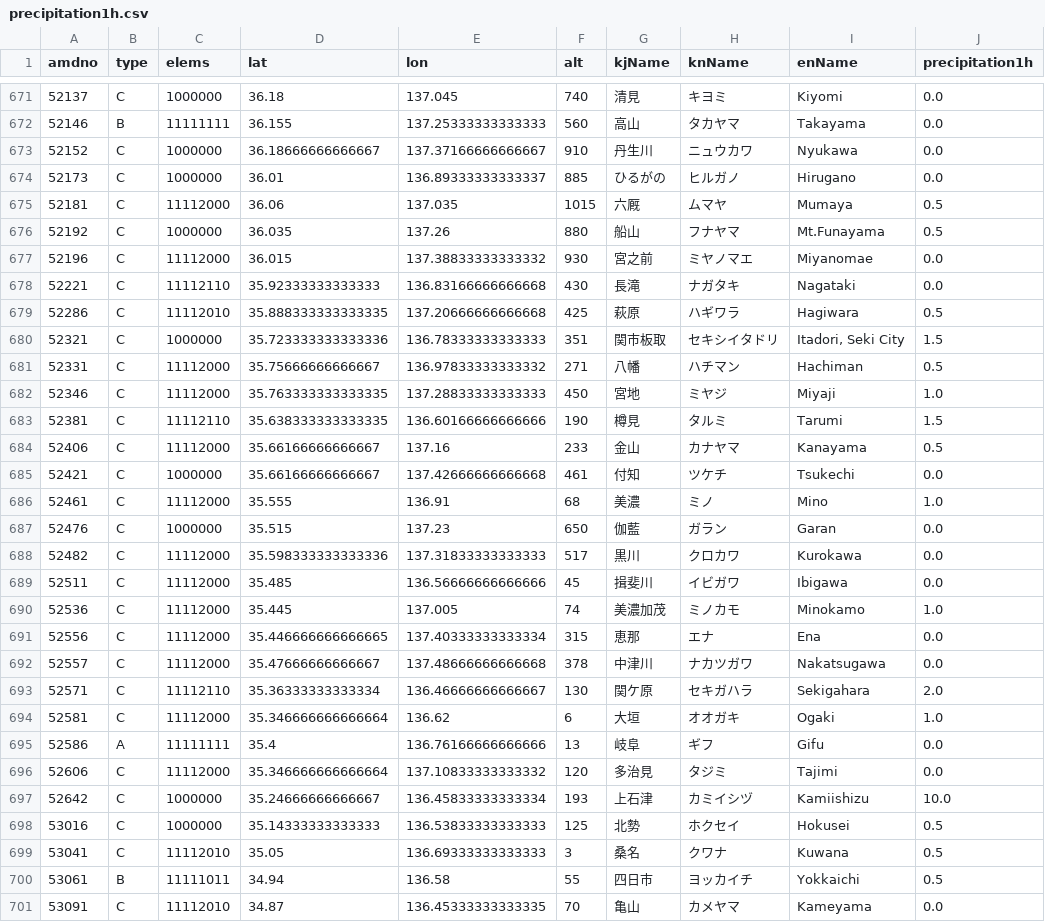
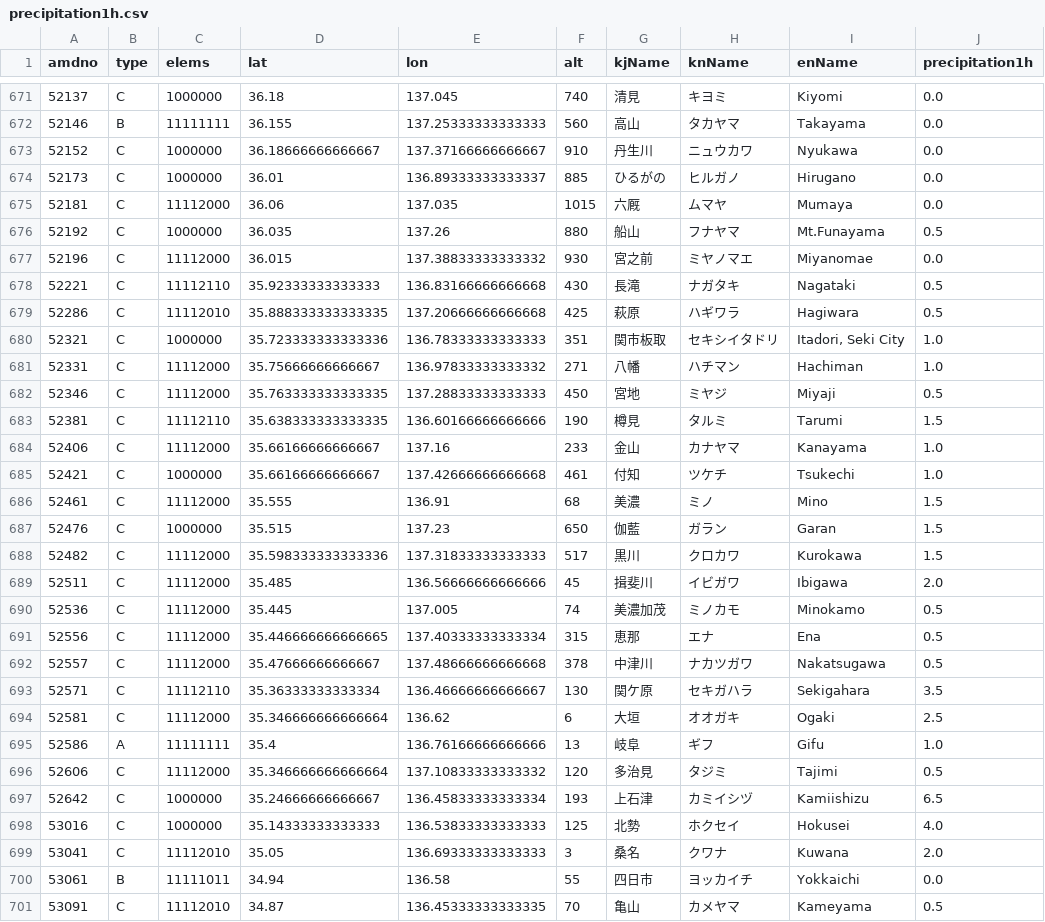
Before and after one commit to Nikkei-Visual-Data-Journalism/JMA, a CSV file: precipitation1h.csv, drawn as a sheet; only a part is shown, gaps mark what is left out; the diff covers the shown part only.

```diff
--- a/precipitation1h.csv
+++ b/precipitation1h.csv
@@ -674,28 +674,28 @@
 52173,C,1000000,36.01,136.89333333333337,885,ひるがの,ヒルガノ,Hirugano,0.0
-52181,C,11112000,36.06,137.035,1015,六厩,ムマヤ,Mumaya,0.5
+52181,C,11112000,36.06,137.035,1015,六厩,ムマヤ,Mumaya,0.0
 52192,C,1000000,36.035,137.26,880,船山,フナヤマ,Mt.Funayama,0.5
 52196,C,11112000,36.015,137.38833333333332,930,宮之前,ミヤノマエ,Miyanomae,0.0
-52221,C,11112110,35.92333333333333,136.83166666666668,430,長滝,ナガタキ,Nagataki,0.0
+52221,C,11112110,35.92333333333333,136.83166666666668,430,長滝,ナガタキ,Nagataki,0.5
 52286,C,11112010,35.888333333333335,137.20666666666668,425,萩原,ハギワラ,Hagiwara,0.5
-52321,C,1000000,35.723333333333336,136.78333333333333,351,関市板取,セキシイタドリ,"Itadori, Seki City",1.5
-52331,C,11112000,35.75666666666667,136.97833333333332,271,八幡,ハチマン,Hachiman,0.5
-52346,C,11112000,35.763333333333335,137.28833333333333,450,宮地,ミヤジ,Miyaji,1.0
+52321,C,1000000,35.723333333333336,136.78333333333333,351,関市板取,セキシイタドリ,"Itadori, Seki City",1.0
+52331,C,11112000,35.75666666666667,136.97833333333332,271,八幡,ハチマン,Hachiman,1.0
+52346,C,11112000,35.763333333333335,137.28833333333333,450,宮地,ミヤジ,Miyaji,0.5
 52381,C,11112110,35.638333333333335,136.60166666666666,190,樽見,タルミ,Tarumi,1.5
-52406,C,11112000,35.66166666666667,137.16,233,金山,カナヤマ,Kanayama,0.5
-52421,C,1000000,35.66166666666667,137.42666666666668,461,付知,ツケチ,Tsukechi,0.0
-52461,C,11112000,35.555,136.91,68,美濃,ミノ,Mino,1.0
-52476,C,1000000,35.515,137.23,650,伽藍,ガラン,Garan,0.0
-52482,C,11112000,35.598333333333336,137.31833333333333,517,黒川,クロカワ,Kurokawa,0.0
-52511,C,11112000,35.485,136.56666666666666,45,揖斐川,イビガワ,Ibigawa,0.0
-52536,C,11112000,35.445,137.005,74,美濃加茂,ミノカモ,Minokamo,1.0
-52556,C,11112000,35.446666666666665,137.40333333333334,315,恵那,エナ,Ena,0.0
-52557,C,11112000,35.47666666666667,137.48666666666668,378,中津川,ナカツガワ,Nakatsugawa,0.0
-52571,C,11112110,35.36333333333334,136.46666666666667,130,関ケ原,セキガハラ,Sekigahara,2.0
-52581,C,11112000,35.346666666666664,136.62,6,大垣,オオガキ,Ogaki,1.0
-52586,A,11111111,35.4,136.76166666666666,13,岐阜,ギフ,Gifu,0.0
-52606,C,11112000,35.346666666666664,137.10833333333332,120,多治見,タジミ,Tajimi,0.0
-52642,C,1000000,35.24666666666667,136.45833333333334,193,上石津,カミイシヅ,Kamiishizu,10.0
-53016,C,1000000,35.14333333333333,136.53833333333333,125,北勢,ホクセイ,Hokusei,0.5
-53041,C,11112010,35.05,136.69333333333333,3,桑名,クワナ,Kuwana,0.5
-53061,B,11111011,34.94,136.58,55,四日市,ヨッカイチ,Yokkaichi,0.5
-53091,C,11112010,34.87,136.45333333333335,70,亀山,カメヤマ,Kameyama,0.0
+52406,C,11112000,35.66166666666667,137.16,233,金山,カナヤマ,Kanayama,1.0
+52421,C,1000000,35.66166666666667,137.42666666666668,461,付知,ツケチ,Tsukechi,1.0
+52461,C,11112000,35.555,136.91,68,美濃,ミノ,Mino,1.5
+52476,C,1000000,35.515,137.23,650,伽藍,ガラン,Garan,1.5
+52482,C,11112000,35.598333333333336,137.31833333333333,517,黒川,クロカワ,Kurokawa,1.5
+52511,C,11112000,35.485,136.56666666666666,45,揖斐川,イビガワ,Ibigawa,2.0
+52536,C,11112000,35.445,137.005,74,美濃加茂,ミノカモ,Minokamo,0.5
+52556,C,11112000,35.446666666666665,137.40333333333334,315,恵那,エナ,Ena,0.5
+52557,C,11112000,35.47666666666667,137.48666666666668,378,中津川,ナカツガワ,Nakatsugawa,0.5
+52571,C,11112110,35.36333333333334,136.46666666666667,130,関ケ原,セキガハラ,Sekigahara,3.5
+52581,C,11112000,35.346666666666664,136.62,6,大垣,オオガキ,Ogaki,2.5
+52586,A,11111111,35.4,136.76166666666666,13,岐阜,ギフ,Gifu,1.0
+52606,C,11112000,35.346666666666664,137.10833333333332,120,多治見,タジミ,Tajimi,0.5
+52642,C,1000000,35.24666666666667,136.45833333333334,193,上石津,カミイシヅ,Kamiishizu,6.5
+53016,C,1000000,35.14333333333333,136.53833333333333,125,北勢,ホクセイ,Hokusei,4.0
+53041,C,11112010,35.05,136.69333333333333,3,桑名,クワナ,Kuwana,2.0
+53061,B,11111011,34.94,136.58,55,四日市,ヨッカイチ,Yokkaichi,0.0
+53091,C,11112010,34.87,136.45333333333335,70,亀山,カメヤマ,Kameyama,0.5
```
Also changed, not shown: 157 edited cells elsewhere in this file, precipitation24h.csv, temp.csv.
